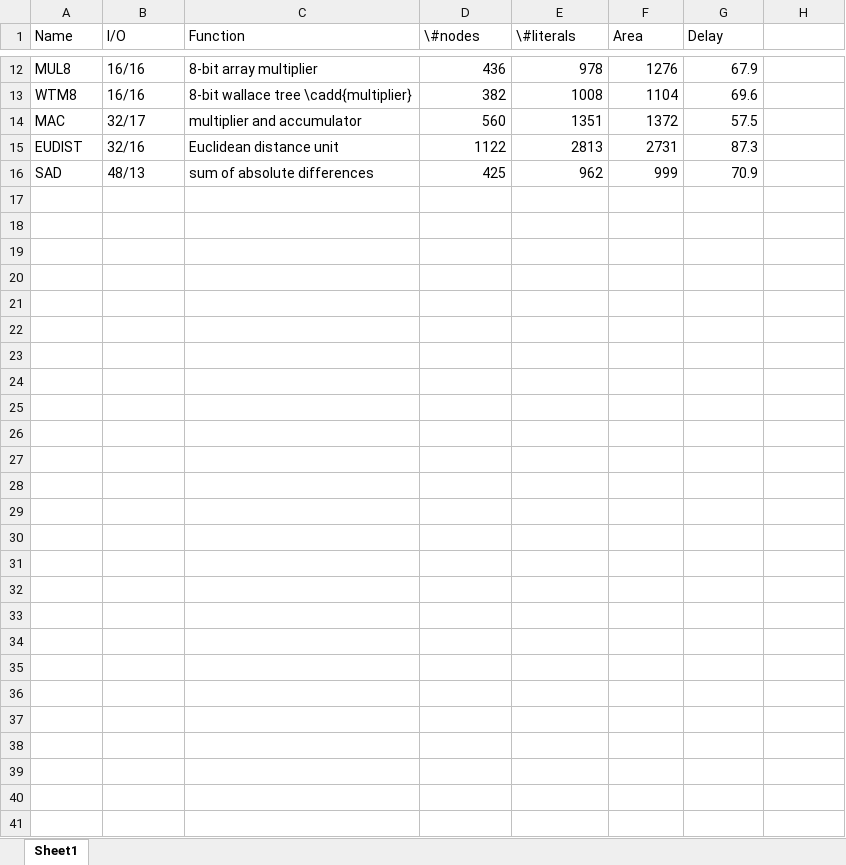
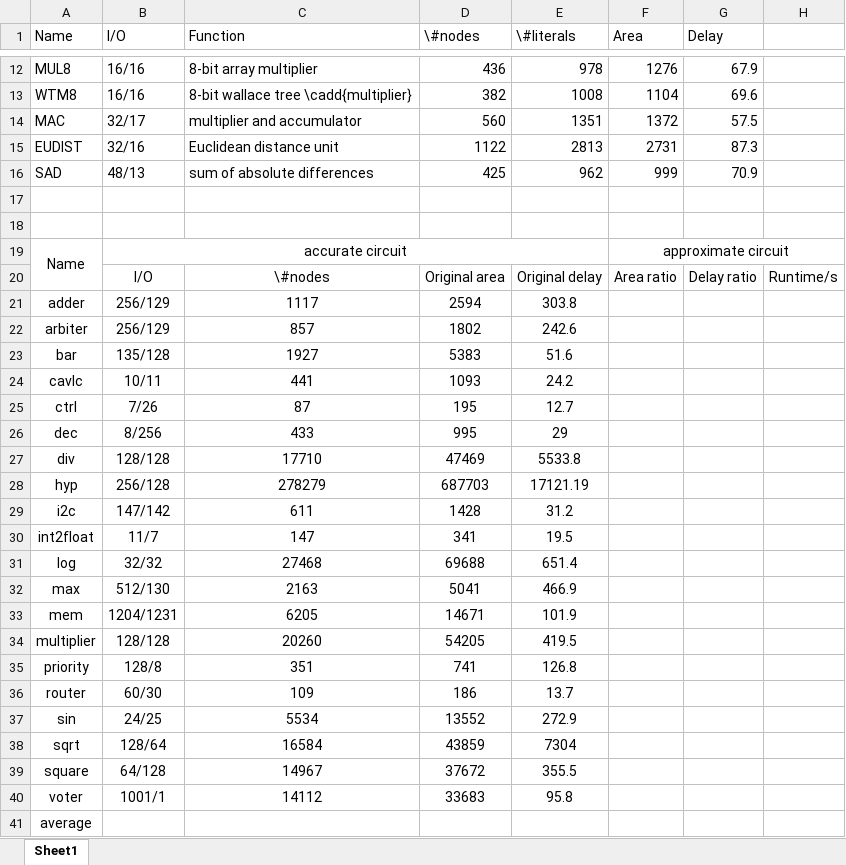
Before and after one commit to SJTU-ECTL/VECBEE, an Excel workbook: SASIMI-VECBEE/result/benchmark-information/benchmark-information.xlsx, sheet Sheet1, drawn as a sheet; only a part is shown, gaps mark what is left out; values as stored, in another font and other column widths than the file's, no borders; the diff names each change by its address in the sheet, - before the commit and + after, or states it on an @@ line.

Commit message:
test: experimental results of epfl

```diff
--- a/SASIMI-VECBEE/result/benchmark-information/benchmark-information.xlsx (sheet Sheet1)
+++ b/SASIMI-VECBEE/result/benchmark-information/benchmark-information.xlsx (sheet Sheet1)
+row 17: (empty)
+row 18: (empty)
+row 19: Name | accurate circuit |  |  |  | approximate circuit
+row 20:  | I/O | \#nodes | Original area | Original delay | Area ratio | Delay ratio | Runtime/s
+row 21: adder | 256/129 | 1117 | 2594 | 303.8
+row 22: arbiter | 256/129 | 857 | 1802 | 242.6
+row 23: bar | 135/128 | 1927 | 5383 | 51.6
+row 24: cavlc | 10/11 | 441 | 1093 | 24.2
+row 25: ctrl | 7/26 | 87 | 195 | 12.7
+row 26: dec | 8/256 | 433 | 995 | 29
+row 27: div | 128/128 | 17710 | 47469 | 5533.8
+row 28: hyp | 256/128 | 278279 | 687703 | 17121.19
+row 29: i2c | 147/142 | 611 | 1428 | 31.2
+row 30: int2float | 11/7 | 147 | 341 | 19.5
+row 31: log | 32/32 | 27468 | 69688 | 651.4
+row 32: max | 512/130 | 2163 | 5041 | 466.9
+row 33: mem | 1204/1231 | 6205 | 14671 | 101.9
+row 34: multiplier | 128/128 | 20260 | 54205 | 419.5
+row 35: priority | 128/8 | 351 | 741 | 126.8
+row 36: router | 60/30 | 109 | 186 | 13.7
+row 37: sin | 24/25 | 5534 | 13552 | 272.9
+row 38: sqrt | 128/64 | 16584 | 43859 | 7304
+row 39: square | 64/128 | 14967 | 37672 | 355.5
+row 40: voter | 1001/1 | 14112 | 33683 | 95.8
+row 41: average
```
Also changed, not shown: ANS-VECBEE/result/epfl-er.xlsx, 10 other files.
